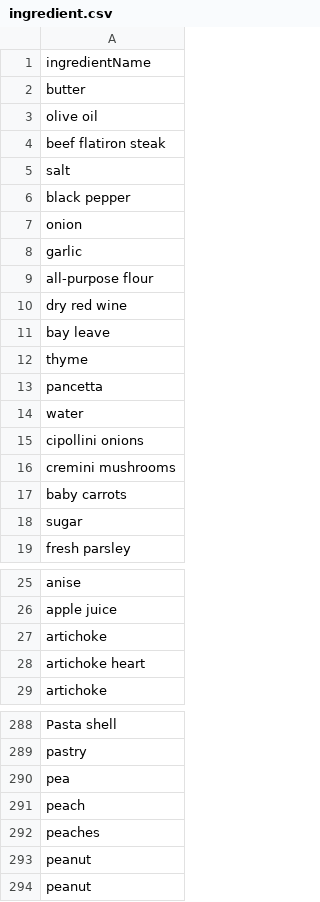
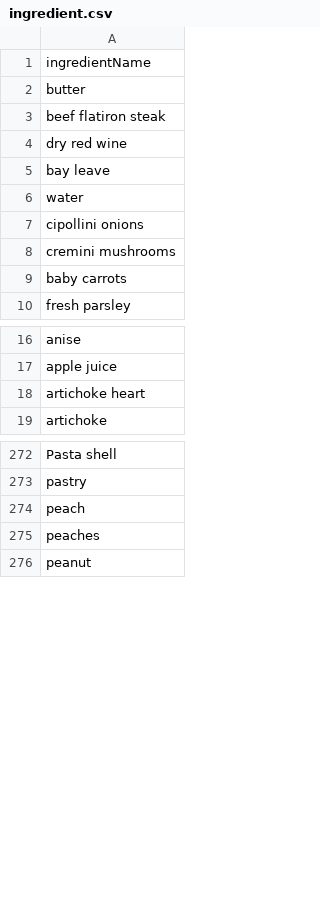
Before and after one commit to C16-MIWNN/Project1-Cat_Overflow, a CSV file: src/main/resources/example_data/ingredient.csv, drawn as a sheet; only a part is shown, gaps mark what is left out; the diff covers the shown part only; the diff names each change by its address in the sheet, - before the commit and + after, or states it on an @@ line.

Commit message:
Removed duplicate ingredients from csv data

```diff
--- a/src/main/resources/example_data/ingredient.csv
+++ b/src/main/resources/example_data/ingredient.csv
-row 3: olive oil
-row 5: salt
-row 6: black pepper
-row 7: onion
-row 8: garlic
-row 9: all-purpose flour
-row 12: thyme
-row 13: pancetta
-row 18: sugar
-row 27: artichoke
-row 290: pea
-row 293: peanut
```
Also changed, not shown: 7 removed rows elsewhere in this file.
